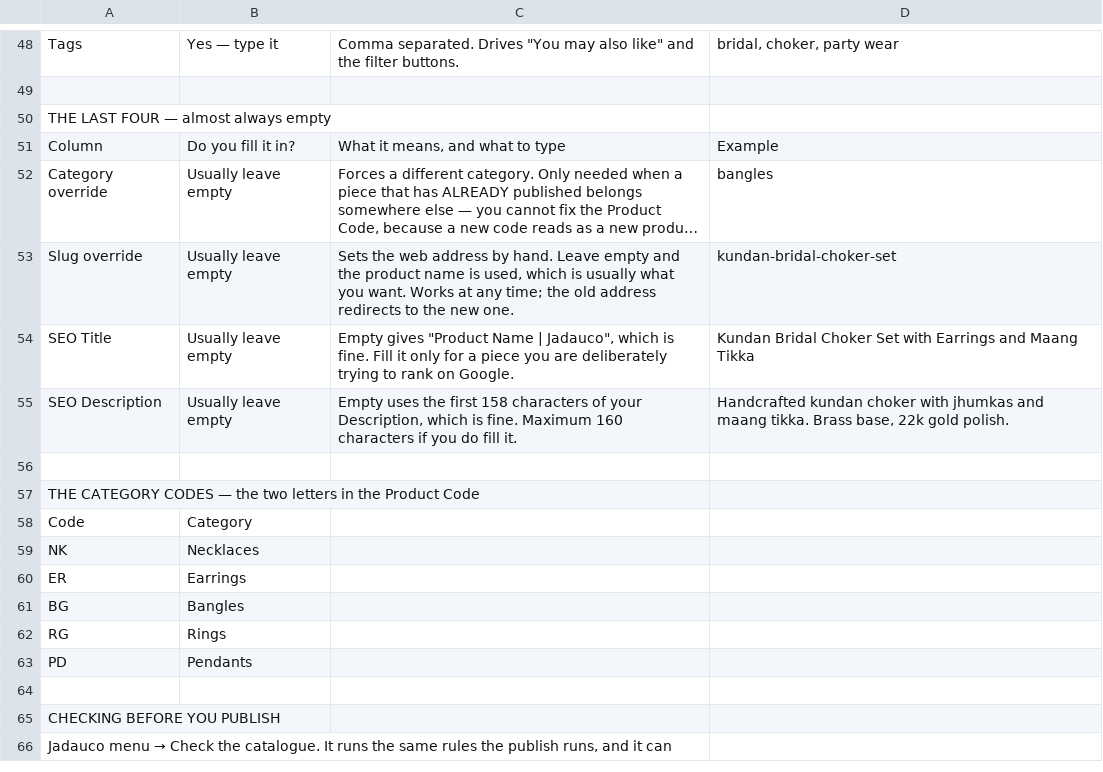
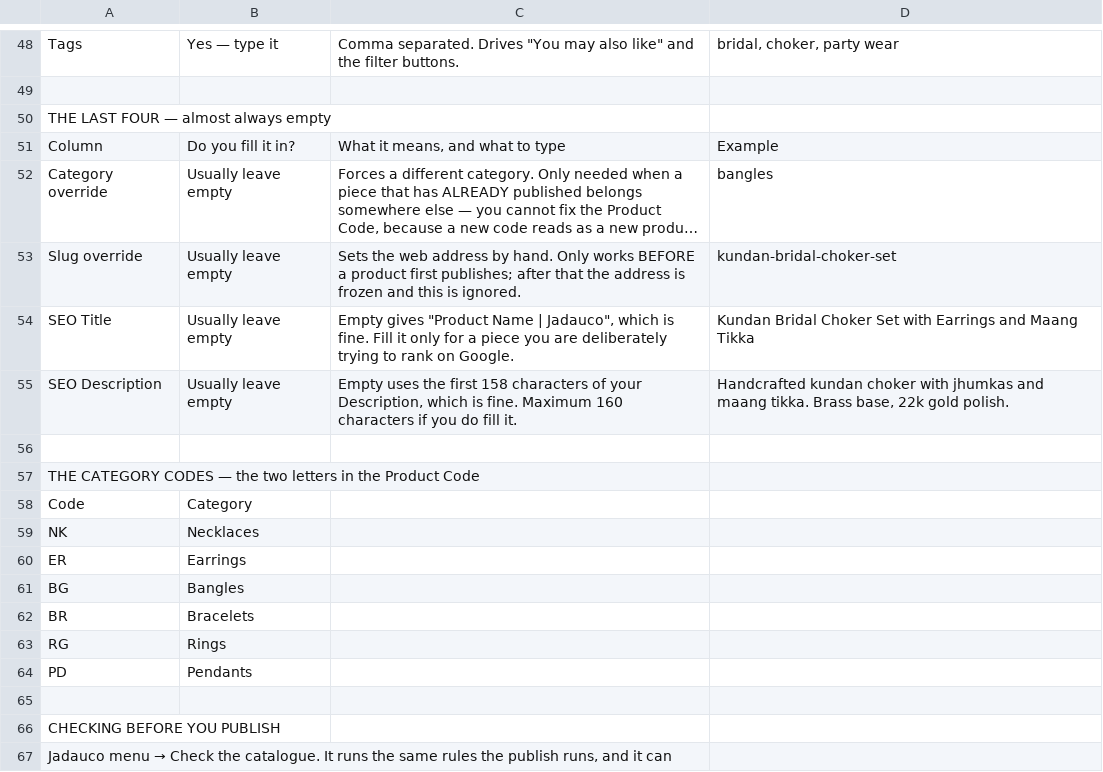
Before and after one commit to jadauco-jewels/jadauco, a CSV file: doc/sheet/instructions-tab.csv, drawn as a sheet; only a part is shown, gaps mark what is left out; long unchanged cells end in …; the diff names each change by its address in the sheet, - before the commit and + after, or states it on an @@ line.

```diff
--- a/doc/sheet/instructions-tab.csv
+++ b/doc/sheet/instructions-tab.csv
-C53: …by hand. Leave empty and the product name is used, which is usually what you want. Works at any time; the old address redirects to the new one.
+C53: …by hand. Only works BEFORE a product first publishes; after that the address is frozen and this is ignored.
+row 62: BR | Bracelets
```
Also changed, not shown: doc/sheet/catalogue-tab-CURRENT.csv, doc/sheet/catalogue-tab-TEMPLATE.csv, 12 other files.
